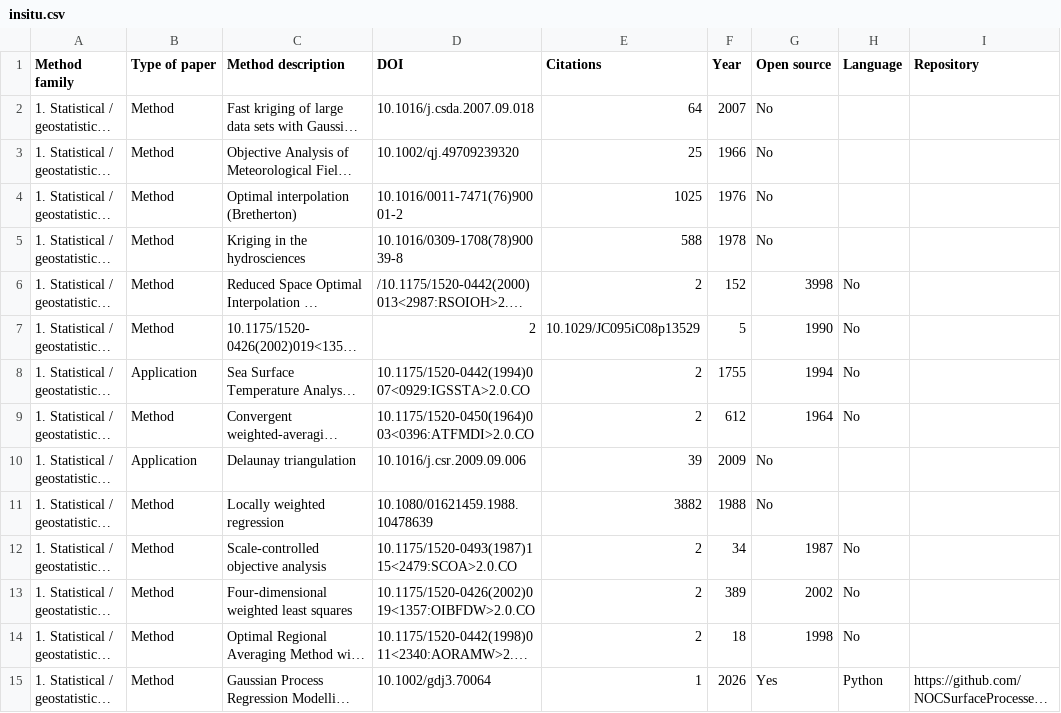
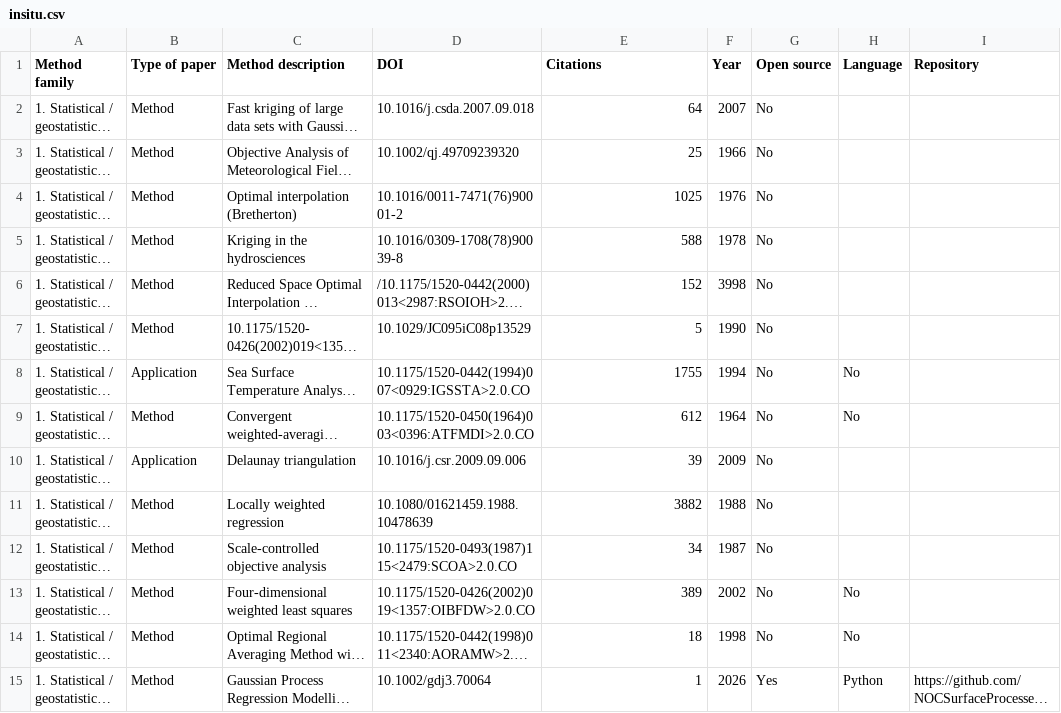
Before and after one commit to ctroupin/gap-filling-methods, a CSV file: insitu.csv, drawn as a sheet; only a part is shown; long unchanged cells end in …; the diff covers the shown part only; the diff names each change by its address in the sheet, - before the commit and + after, or states it on an @@ line.

Commit message:
new refs

```diff
--- a/insitu.csv
+++ b/insitu.csv
-E6 (Citations): 2
+E6 (Citations): 152
-F6 (Year): 152
+F6 (Year): 3998
-G6 (Open source): 3998
+G6 (Open source): No
-H6:H7 (Language): No
+H6:H7 (Language): (empty)
-D7 (DOI): 2
+D7 (DOI): 10.1029/JC095iC08p13529
-E7 (Citations): 10.1029/JC095iC08p13529
+E7 (Citations): 5
-F7 (Year): 5
+F7 (Year): 1990
-G7 (Open source): 1990
+G7 (Open source): No
-E8 (Citations): 2
+E8 (Citations): 1755
-F8 (Year): 1755
+F8 (Year): 1994
-G8 (Open source): 1994
+G8 (Open source): No
-E9 (Citations): 2
+E9 (Citations): 612
-F9 (Year): 612
+F9 (Year): 1964
-G9 (Open source): 1964
+G9 (Open source): No
-E12 (Citations): 2
+E12 (Citations): 34
-F12 (Year): 34
+F12 (Year): 1987
-G12 (Open source): 1987
+G12 (Open source): No
-H12 (Language): No
+H12 (Language): (empty)
-E13 (Citations): 2
+E13 (Citations): 389
-F13 (Year): 389
+F13 (Year): 2002
-G13 (Open source): 2002
+G13 (Open source): No
-E14 (Citations): 2
+E14 (Citations): 18
-F14 (Year): 18
+F14 (Year): 1998
-G14 (Open source): 1998
+G14 (Open source): No
```
Also changed, not shown: 4 added rows and 27 edited cells elsewhere in this file.
